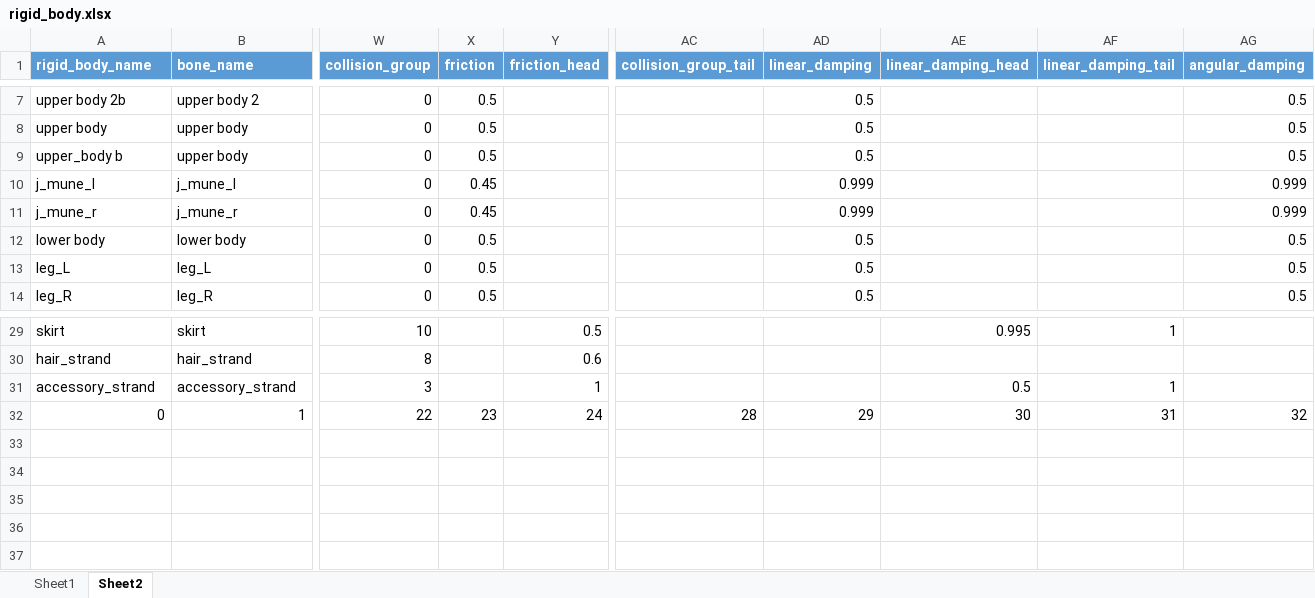
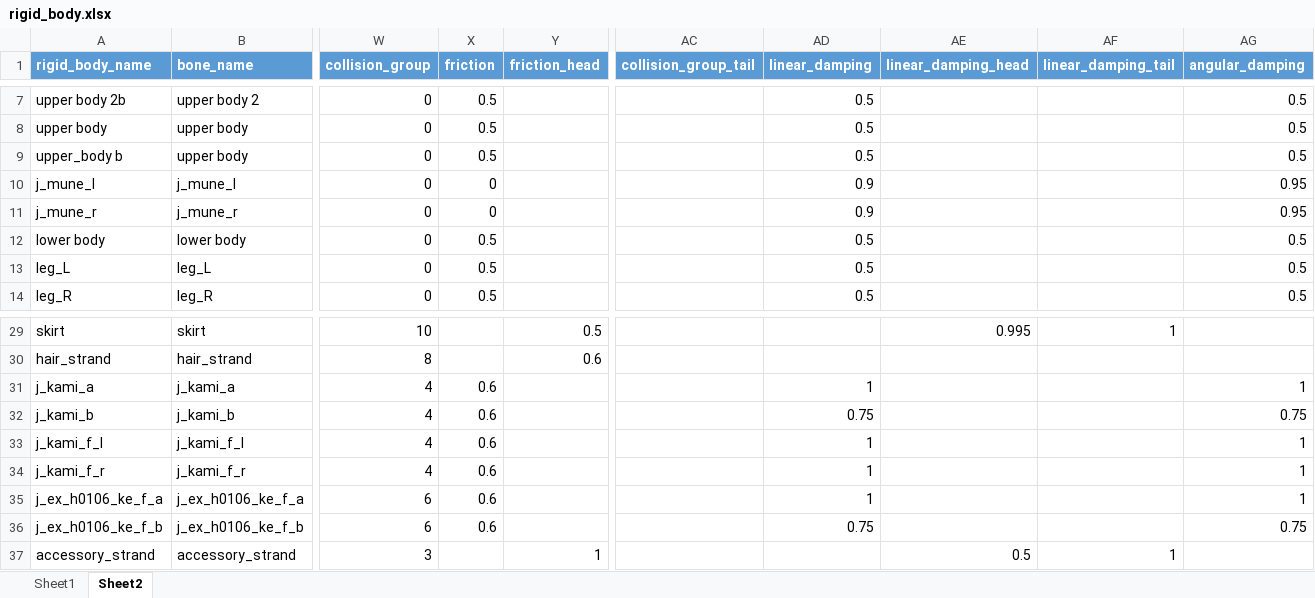
Before and after one commit to wikid24/ffxiv_mmd_tools_helper, an Excel workbook: ffxiv_mmd_tools_helper_beta/data/rigid_body.xlsx, sheet Sheet2, drawn as a sheet; only a part is shown, gaps mark what is left out; values as stored, in another font and other column widths than the file's, no borders; table styles not drawn; removed rows and columns are numbered as before the commit, all else as after; rows hold the shown columns only; the diff names each change by its address in the sheet, - before the commit and + after, or states it on an @@ line.

```diff
--- a/ffxiv_mmd_tools_helper_beta/data/rigid_body.xlsx (sheet Sheet2)
+++ b/ffxiv_mmd_tools_helper_beta/data/rigid_body.xlsx (sheet Sheet2)
-X10:X11 (friction): 0.45
+X10:X11 (friction): 0
-AD10:AD11 (linear_damping): 0.999
+AD10:AD11 (linear_damping): 0.9
-AG10:AG11 (angular_damping): 0.999
+AG10:AG11 (angular_damping): 0.95
+row 31: j_kami_a | j_kami_a | 4 | 0.6 |  |  | 1 |  |  | 1
+row 32: j_kami_b | j_kami_b | 4 | 0.6 |  |  | 0.75 |  |  | 0.75
+row 33: j_kami_f_l | j_kami_f_l | 4 | 0.6 |  |  | 1 |  |  | 1
+row 34: j_kami_f_r | j_kami_f_r | 4 | 0.6 |  |  | 1 |  |  | 1
+row 35: j_ex_h0106_ke_f_a | j_ex_h0106_ke_f_a | 6 | 0.6 |  |  | 1 |  |  | 1
+row 36: j_ex_h0106_ke_f_b | j_ex_h0106_ke_f_b | 6 | 0.6 |  |  | 0.75 |  |  | 0.75
-row 32: 0 | 1 | 22 | 23 | 24 | 28 | 29 | 30 | 31 | 32
```
Also changed, not shown: 12 other files.
